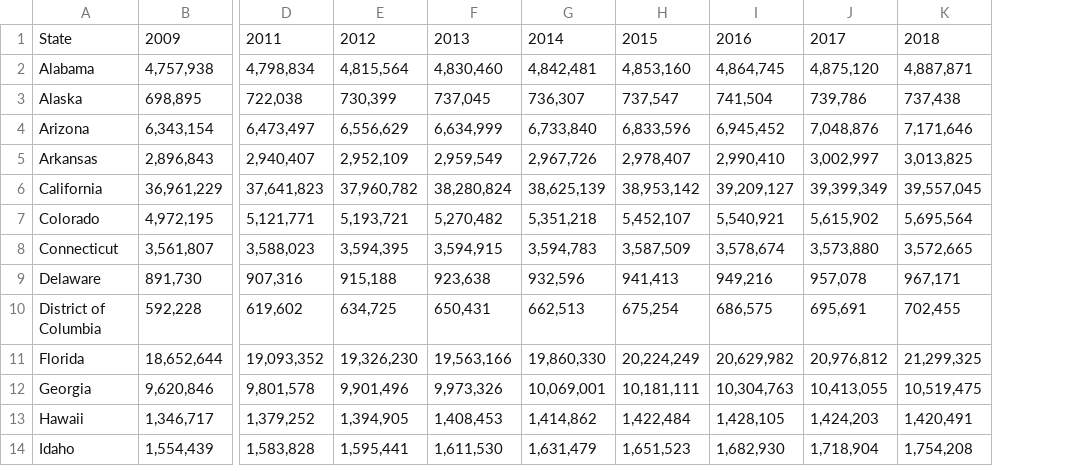
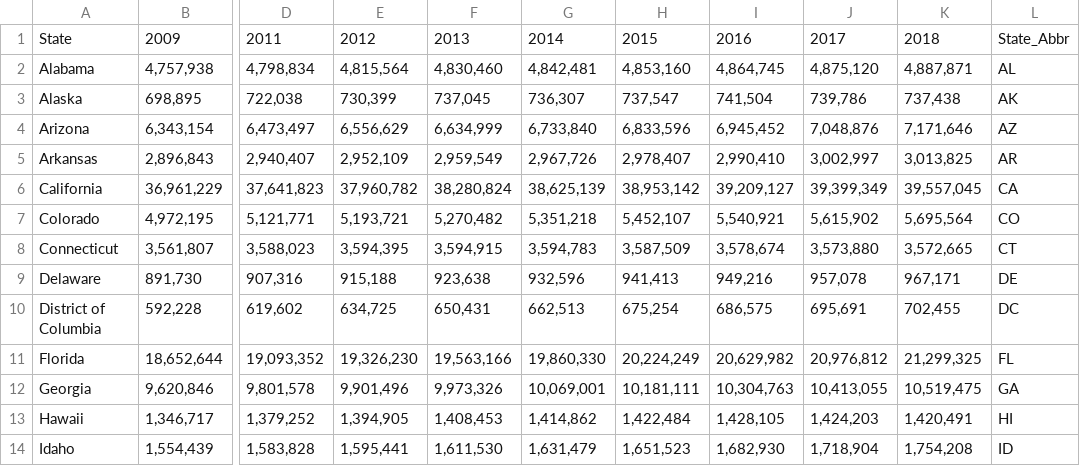
Before and after one commit to jdwright76/Project_1_group1.2, a CSV file: census_data/Population by State -2009-18.csv, drawn as a sheet; only a part is shown, gaps mark what is left out; the diff names each change by its address in the sheet, - before the commit and + after, or states it on an @@ line.

```diff
--- a/census_data/Population by State -2009-18.csv
+++ b/census_data/Population by State -2009-18.csv
+column L, rows 1-14: State_Abbr | AL | AK | AZ | AR | CA | CO | CT | DE | DC | FL | GA | HI | ID
```
Also changed, not shown: 1 other file.
